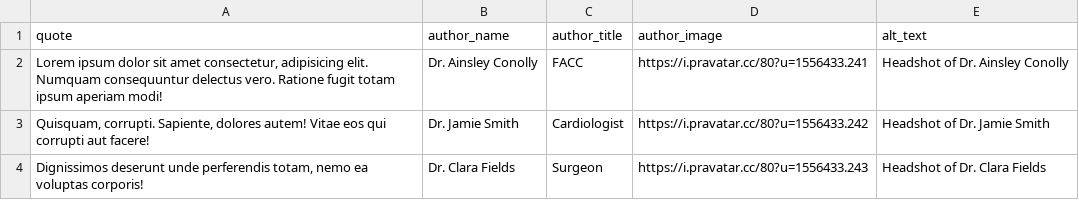
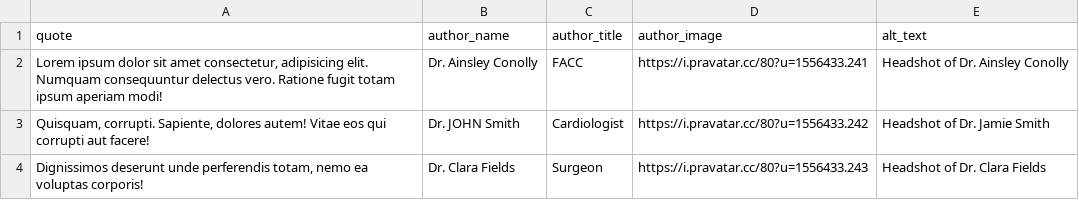
Before and after one commit to ACC-Style/PrototypingACCorg, a CSV file: _data/Blocks/Testimonial.csv, drawn as a sheet.

Commit message:
Update Testimonial.csv

```diff
--- a/_data/Blocks/Testimonial.csv
+++ b/_data/Blocks/Testimonial.csv
@@ -2,3 +2,3 @@ quote,author_name,author_title,author_image,alt_text
 "Lorem ipsum dolor sit amet consectetur, adipisicing elit. Numquam consequuntur delectus vero. Ratione fugit totam ipsum aperiam modi!",Dr. Ainsley Conolly,FACC,https://i.pravatar.cc/80?u=1556433.241,Headshot of Dr. Ainsley Conolly
-"Quisquam, corrupti. Sapiente, dolores autem! Vitae eos qui corrupti aut facere!",Dr. Jamie Smith,Cardiologist,https://i.pravatar.cc/80?u=1556433.242,Headshot of Dr. Jamie Smith
+"Quisquam, corrupti. Sapiente, dolores autem! Vitae eos qui corrupti aut facere!",Dr. JOHN Smith,Cardiologist,https://i.pravatar.cc/80?u=1556433.242,Headshot of Dr. Jamie Smith
 "Dignissimos deserunt unde perferendis totam, nemo ea voluptas corporis!",Dr. Clara Fields,Surgeon,https://i.pravatar.cc/80?u=1556433.243,Headshot of Dr. Clara Fields
```
